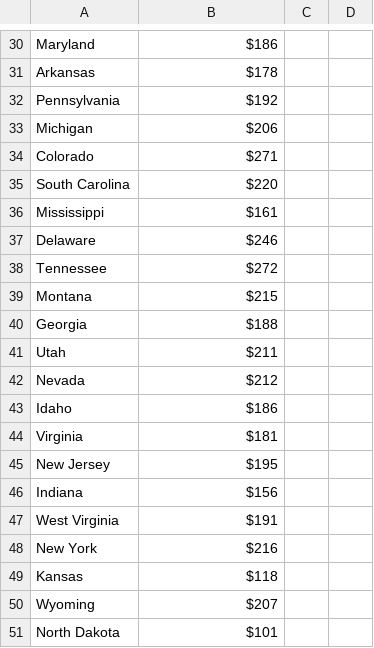
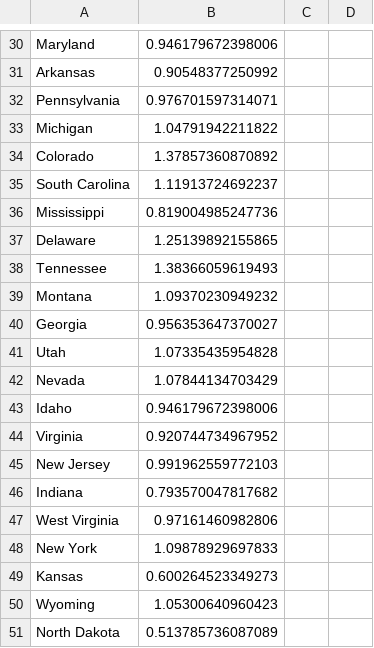
Before and after one commit to StockTown/STR_Base_Price, a CSV file: Average_Price_Per_Night.csv, drawn as a sheet; only a part is shown, gaps mark what is left out; the diff covers the shown part only; the diff names each change by its address in the sheet, - before the commit and + after, or states it on an @@ line.

```diff
--- a/Average_Price_Per_Night.csv
+++ b/Average_Price_Per_Night.csv
-B30: $186
+B30: 0.946179672398006
-B31: $178
+B31: 0.90548377250992
-B32: $192
+B32: 0.976701597314071
-B33: $206
+B33: 1.04791942211822
-B34: $271
+B34: 1.37857360870892
-B35: $220
+B35: 1.11913724692237
-B36: $161
+B36: 0.819004985247736
-B37: $246
+B37: 1.25139892155865
-B38: $272
+B38: 1.38366059619493
-B39: $215
+B39: 1.09370230949232
-B40: $188
+B40: 0.956353647370027
-B41: $211
+B41: 1.07335435954828
-B42: $212
+B42: 1.07844134703429
-B43: $186
+B43: 0.946179672398006
-B44: $181
+B44: 0.920744734967952
-B45: $195
+B45: 0.991962559772103
-B46: $156
+B46: 0.793570047817682
-B47: $191
+B47: 0.97161460982806
-B48: $216
+B48: 1.09878929697833
-B49: $118
+B49: 0.600264523349273
-B50: $207
+B50: 1.05300640960423
-B51: $101
+B51: 0.513785736087089
```
Also changed, not shown: 29 edited cells elsewhere in this file.
